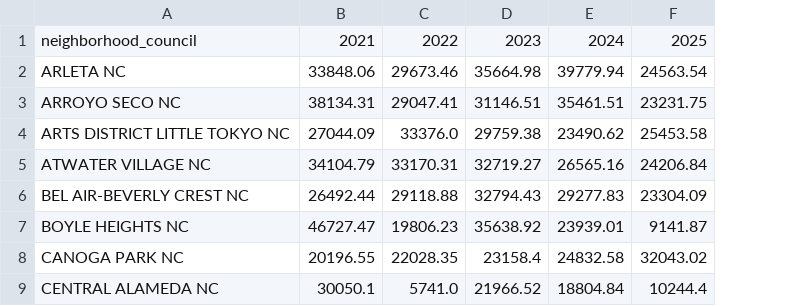
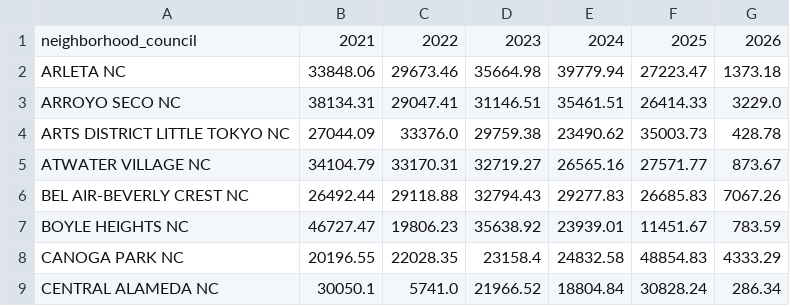
Before and after one commit to LosAngelesController/Neighborhood_Council_Expenditure, a CSV file: nc_annual_pivottable.csv, drawn as a sheet; only a part is shown; removed rows and columns are numbered as before the commit, all else as after; the diff names each change by its address in the sheet, - before the commit and + after, or states it on an @@ line.

Commit message:
Update nc_annual_pivottable.csv

```diff
--- a/nc_annual_pivottable.csv
+++ b/nc_annual_pivottable.csv
-column F, rows 1-9: 2025 | 24563.54 | 23231.75 | 25453.58 | 24206.84 | 23304.09 | 9141.87 | 32043.02 | 10244.4
+column F, rows 1-9: 2025 | 27223.47 | 26414.33 | 35003.73 | 27571.77 | 26685.83 | 11451.67 | 48854.83 | 30828.24
+column G, rows 1-9: 2026 | 1373.18 | 3229.0 | 428.78 | 873.67 | 7067.26 | 783.59 | 4333.29 | 286.34
```
